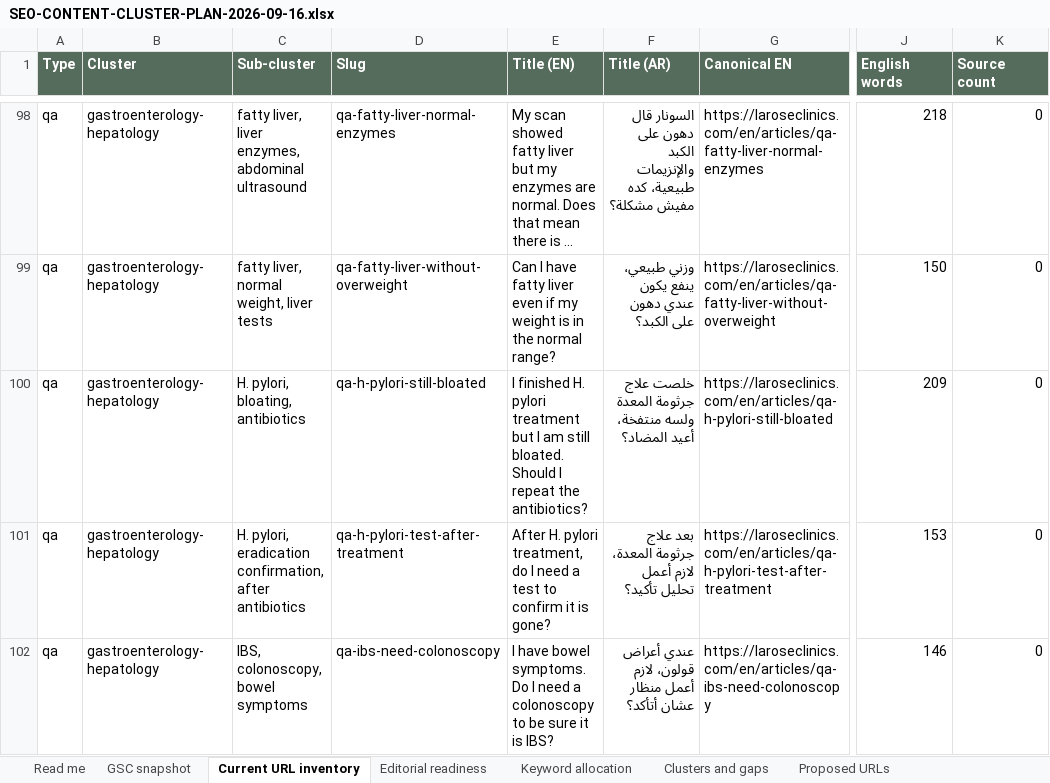
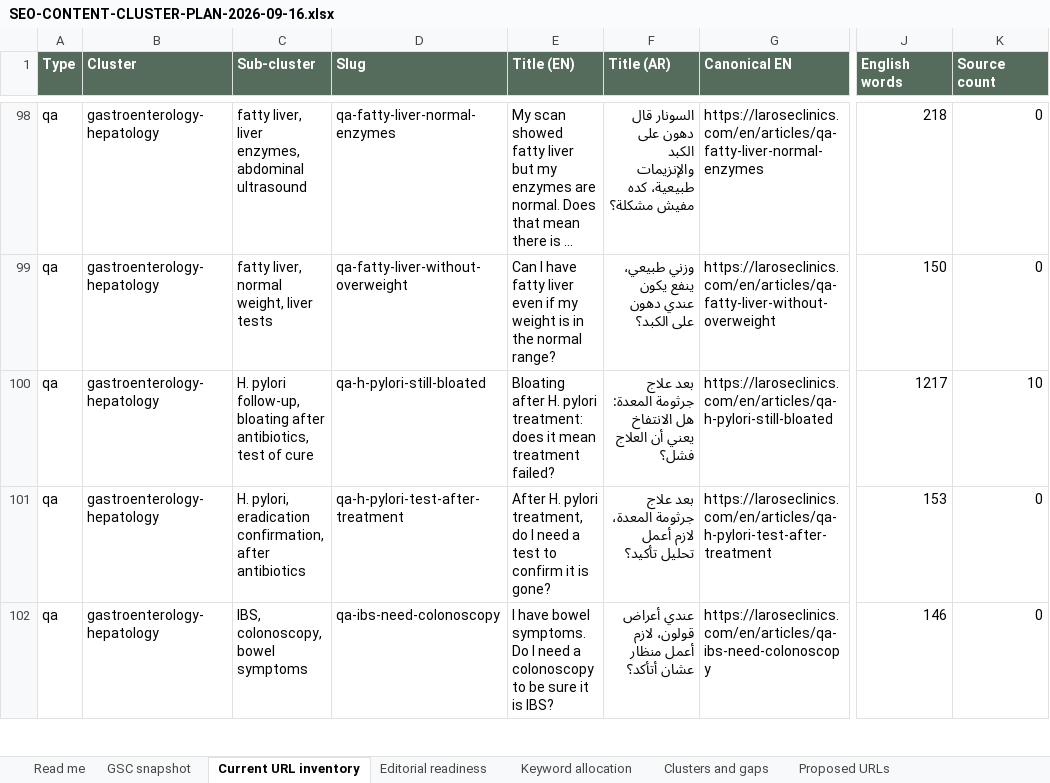
Before and after one commit to larosewellnesshub0-a11y/larose-site, an Excel workbook: _project/SEO-CONTENT-CLUSTER-PLAN-2026-09-16.xlsx, sheet Current URL inventory, drawn as a sheet; only a part is shown, gaps mark what is left out; long unchanged cells end in …; values as stored, in another font and other column widths than the file's, no borders; the diff names each change by its address in the sheet, - before the commit and + after, or states it on an @@ line.

```diff
--- a/_project/SEO-CONTENT-CLUSTER-PLAN-2026-09-16.xlsx (sheet Current URL inventory)
+++ b/_project/SEO-CONTENT-CLUSTER-PLAN-2026-09-16.xlsx (sheet Current URL inventory)
-C100 (Sub-cluster): H. pylori, bloating, antibiotics
+C100 (Sub-cluster): H. pylori follow-up, bloating after antibiotics, test of cure
-E100 (Title (EN)): I finished H. pylori treatment but I am still bloated. Should I repeat the antibiotics?
+E100 (Title (EN)): Bloating after H. pylori treatment: does it mean treatment failed?
-F100 (Title (AR)): خلصت علاج جرثومة المعدة ولسه منتفخة، أعيد المضاد؟
+F100 (Title (AR)): بعد علاج جرثومة المعدة: هل الانتفاخ يعني أن العلاج فشل؟
-J100 (English words): 209
+J100 (English words): 1217
-K100 (Source count): 0
+K100 (Source count): 10
```
Also changed, not shown: sheet Keyword allocation, sheet Internal linking queue, 6 other files.
